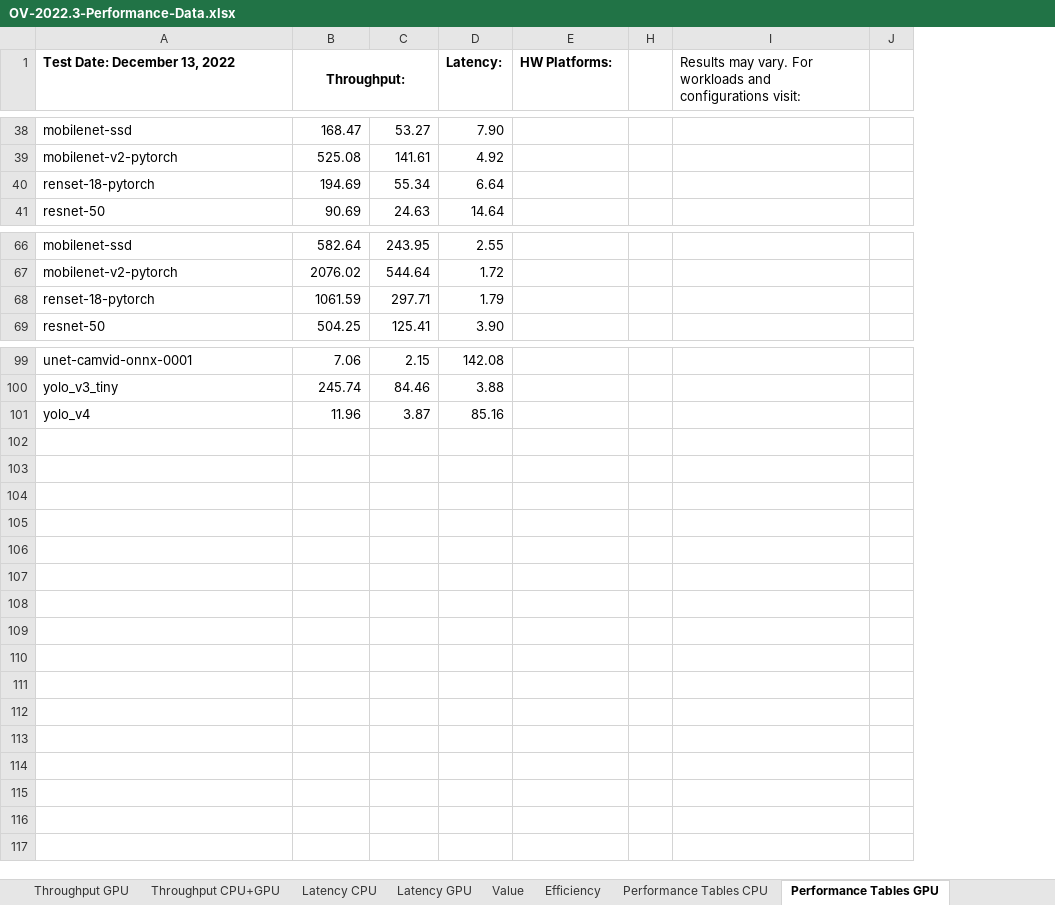
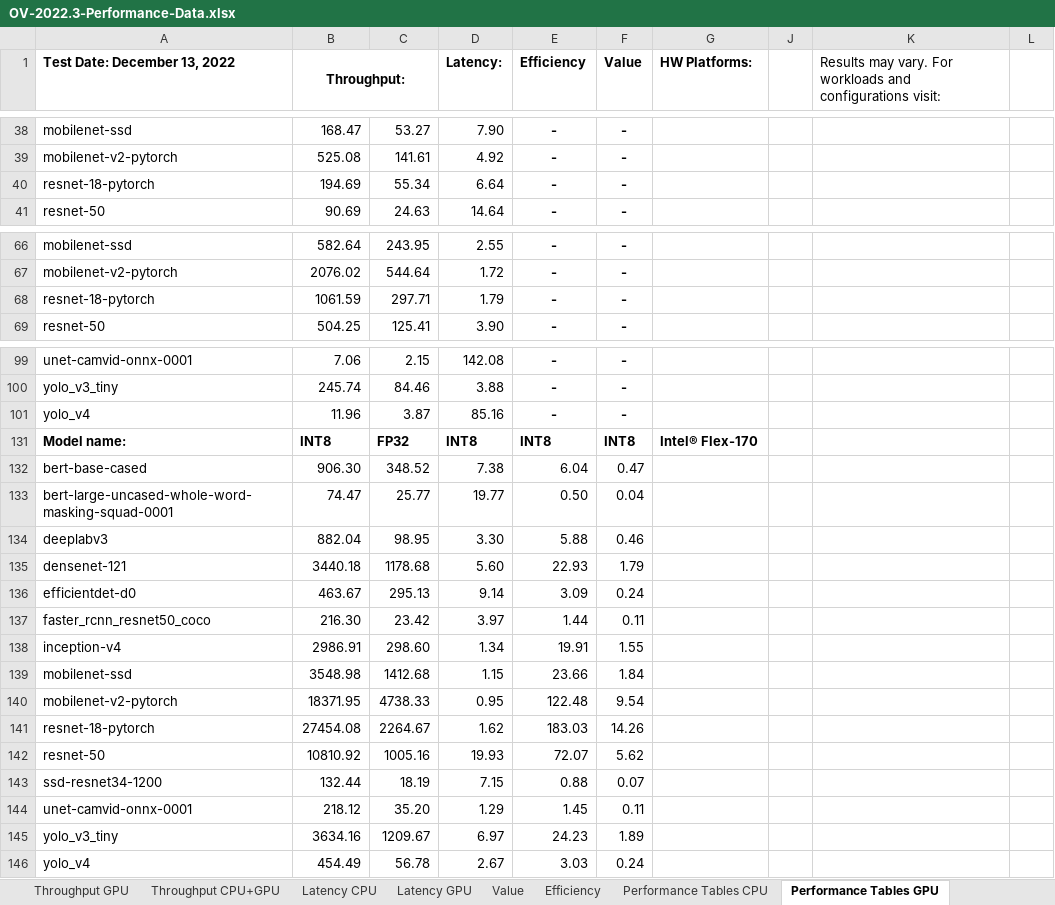
Before and after one commit to ceciliapeng2011/openvino, an Excel workbook: docs/_static/benchmarks_files/OV-2022.3-Performance-Data.xlsx, sheet Performance Tables GPU, drawn as a sheet; only a part is shown, gaps mark what is left out; values as stored, in another font and other column widths than the file's, no borders; the diff covers the shown part only; the diff names each change by its address in the sheet, - before the commit and + after, or states it on an @@ line.

```diff
--- a/docs/_static/benchmarks_files/OV-2022.3-Performance-Data.xlsx (sheet Performance Tables GPU)
+++ b/docs/_static/benchmarks_files/OV-2022.3-Performance-Data.xlsx (sheet Performance Tables GPU)
+column E (Efficiency), rows 38-41: all -; rows 66-69: all -; rows 99-101: all -
@@ column F (Value) unhidden, rows 38-41: all -; rows 66-69: all -; rows 99-101: all - @@
-A40 (Test Date: December 13, 2022): renset-18-pytorch
+A40 (Test Date: December 13, 2022): resnet-18-pytorch
-A68 (Test Date: December 13, 2022): renset-18-pytorch
+A68 (Test Date: December 13, 2022): resnet-18-pytorch
+row 131: Model name: | INT8 | FP32 | INT8 | INT8 | INT8 | Intel® Flex-170
+row 132: bert-base-cased | 906.30 | 348.52 | 7.38 | 6.04 | 0.47
+row 133: bert-large-uncased-whole-word-masking-squad-0001 | 74.47 | 25.77 | 19.77 | 0.50 | 0.04
+row 134: deeplabv3 | 882.04 | 98.95 | 3.30 | 5.88 | 0.46
+row 135: densenet-121 | 3440.18 | 1178.68 | 5.60 | 22.93 | 1.79
+row 136: efficientdet-d0 | 463.67 | 295.13 | 9.14 | 3.09 | 0.24
+row 137: faster_rcnn_resnet50_coco | 216.30 | 23.42 | 3.97 | 1.44 | 0.11
+row 138: inception-v4 | 2986.91 | 298.60 | 1.34 | 19.91 | 1.55
+row 139: mobilenet-ssd | 3548.98 | 1412.68 | 1.15 | 23.66 | 1.84
+row 140: mobilenet-v2-pytorch | 18371.95 | 4738.33 | 0.95 | 122.48 | 9.54
+row 141: resnet-18-pytorch | 27454.08 | 2264.67 | 1.62 | 183.03 | 14.26
+row 142: resnet-50 | 10810.92 | 1005.16 | 19.93 | 72.07 | 5.62
+row 143: ssd-resnet34-1200 | 132.44 | 18.19 | 7.15 | 0.88 | 0.07
+row 144: unet-camvid-onnx-0001 | 218.12 | 35.20 | 1.29 | 1.45 | 0.11
+row 145: yolo_v3_tiny | 3634.16 | 1209.67 | 6.97 | 24.23 | 1.89
+row 146: yolo_v4 | 454.49 | 56.78 | 2.67 | 3.03 | 0.24
```
Also changed, not shown: 2 edited cells elsewhere in this sheet, hidden cells, charts or pictures, docs/_static/benchmarks_files/OV-2022.3-system-info-detailed.xlsx, 5 other files.
